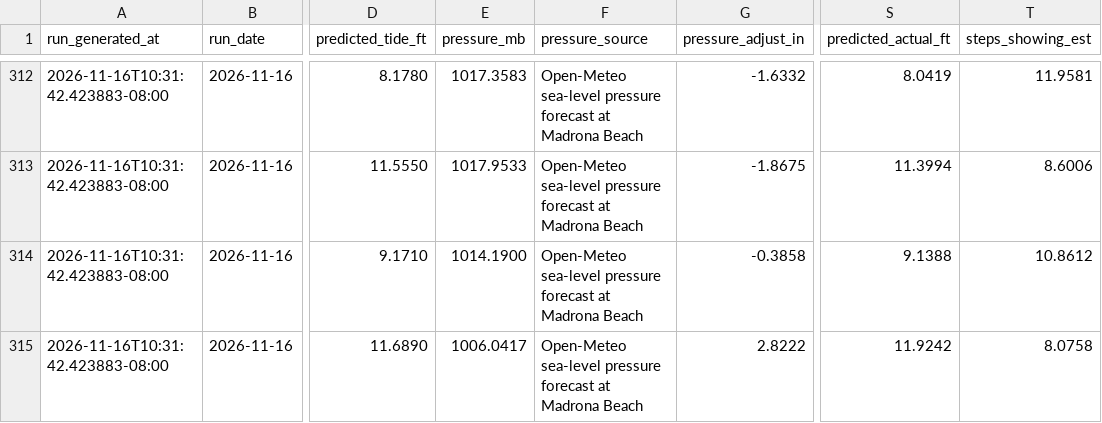
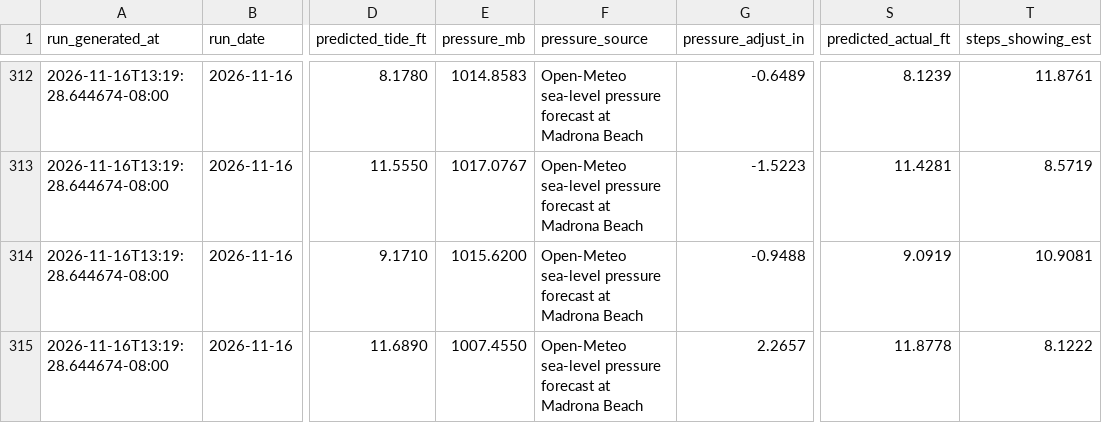
Before and after one commit to DareGreatly1/madrona-tides, a CSV file: data/history.csv, drawn as a sheet; only a part is shown, gaps mark what is left out; the diff covers the shown part only; the diff names each change by its address in the sheet, - before the commit and + after, or states it on an @@ line.

```diff
--- a/data/history.csv
+++ b/data/history.csv
-A312:A315 (run_generated_at): 2026-11-16T10:31:42.423883-08:00
+A312:A315 (run_generated_at): 2026-11-16T13:19:28.644674-08:00
-E312 (pressure_mb): 1017.3583
+E312 (pressure_mb): 1014.8583
-G312 (pressure_adjust_in): -1.6332
+G312 (pressure_adjust_in): -0.6489
-S312 (predicted_actual_ft): 8.0419
+S312 (predicted_actual_ft): 8.1239
-T312 (steps_showing_est): 11.9581
+T312 (steps_showing_est): 11.8761
-E313 (pressure_mb): 1017.9533
+E313 (pressure_mb): 1017.0767
-G313 (pressure_adjust_in): -1.8675
+G313 (pressure_adjust_in): -1.5223
-S313 (predicted_actual_ft): 11.3994
+S313 (predicted_actual_ft): 11.4281
-T313 (steps_showing_est): 8.6006
+T313 (steps_showing_est): 8.5719
-E314 (pressure_mb): 1014.1900
+E314 (pressure_mb): 1015.6200
-G314 (pressure_adjust_in): -0.3858
+G314 (pressure_adjust_in): -0.9488
-S314 (predicted_actual_ft): 9.1388
+S314 (predicted_actual_ft): 9.0919
-T314 (steps_showing_est): 10.8612
+T314 (steps_showing_est): 10.9081
-E315 (pressure_mb): 1006.0417
+E315 (pressure_mb): 1007.4550
-G315 (pressure_adjust_in): 2.8222
+G315 (pressure_adjust_in): 2.2657
-S315 (predicted_actual_ft): 11.9242
+S315 (predicted_actual_ft): 11.8778
-T315 (steps_showing_est): 8.0758
+T315 (steps_showing_est): 8.1222
```
Also changed, not shown: 35 edited cells elsewhere in this file, 5 other files.
